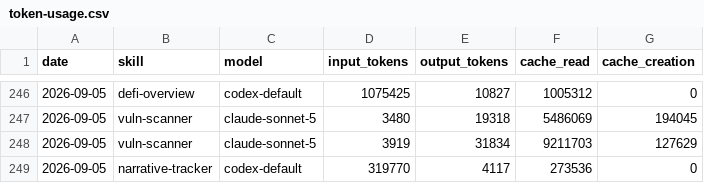
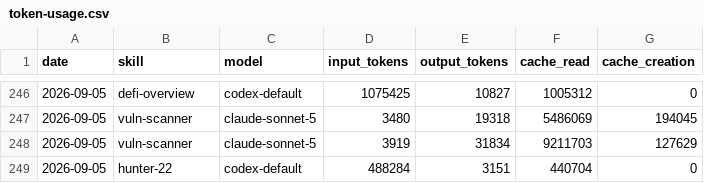
Before and after one commit to Svector-anu/svectors-lab, a CSV file: memory/token-usage.csv, drawn as a sheet; only a part is shown, gaps mark what is left out.

Commit message:
chore(hunter-22): auto-commit 2026-09-05

```diff
--- a/memory/token-usage.csv
+++ b/memory/token-usage.csv
@@ -248,2 +248,2 @@ date,skill,model,input_tokens,output_tokens,cache_read,cache_creation
 2026-09-05,vuln-scanner,claude-sonnet-5,3919,31834,9211703,127629
-2026-09-05,narrative-tracker,codex-default,319770,4117,273536,0
+2026-09-05,hunter-22,codex-default,488284,3151,440704,0
```
Also changed, not shown: 4 other files.
